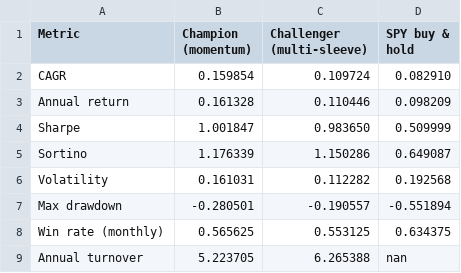
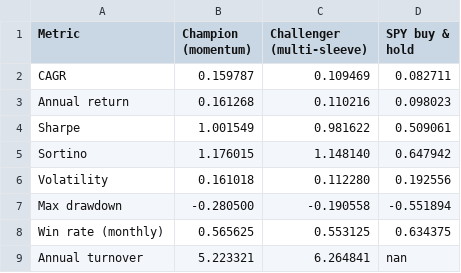
Before and after one commit to andrewr1991/stock-trader, a CSV file: reports/champion_vs_challenger.csv, drawn as a sheet.

Commit message:
challenger: 2026-09-16

```diff
--- a/reports/champion_vs_challenger.csv
+++ b/reports/champion_vs_challenger.csv
@@ -1,9 +1,9 @@
 Metric,Champion (momentum),Challenger (multi-sleeve),SPY buy & hold
-CAGR,0.159854,0.109724,0.082910
-Annual return,0.161328,0.110446,0.098209
-Sharpe,1.001847,0.983650,0.509999
-Sortino,1.176339,1.150286,0.649087
-Volatility,0.161031,0.112282,0.192568
-Max drawdown,-0.280501,-0.190557,-0.551894
+CAGR,0.159787,0.109469,0.082711
+Annual return,0.161268,0.110216,0.098023
+Sharpe,1.001549,0.981622,0.509061
+Sortino,1.176015,1.148140,0.647942
+Volatility,0.161018,0.112280,0.192556
+Max drawdown,-0.280500,-0.190558,-0.551894
 Win rate (monthly),0.565625,0.553125,0.634375
-Annual turnover,5.223705,6.265388,nan
+Annual turnover,5.223321,6.264841,nan
```
Also changed, not shown: 5 other files.
